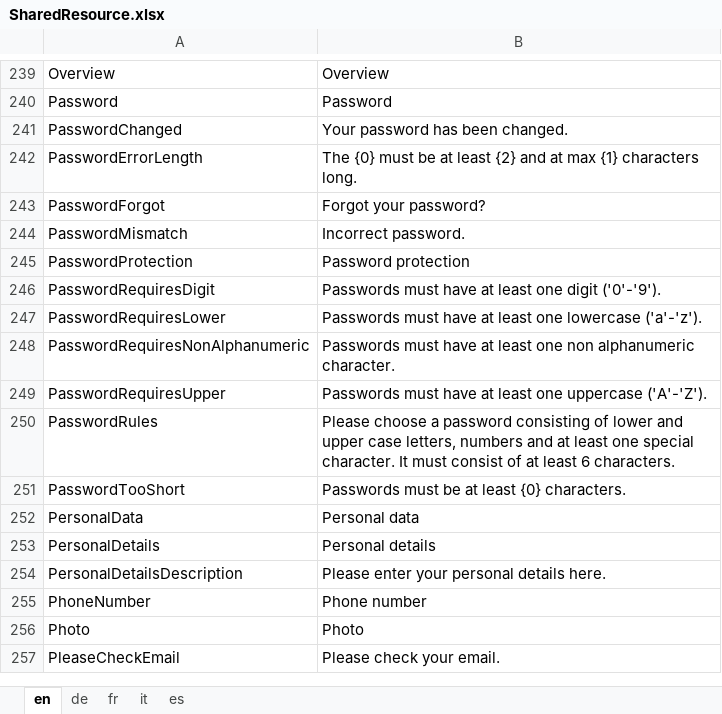
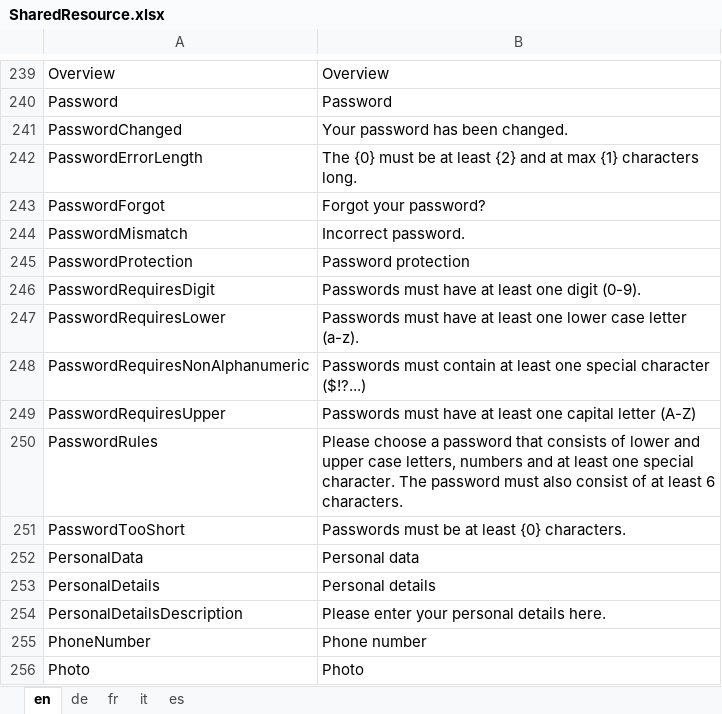
Before and after one commit to theodoracatos/vitae, an Excel workbook: Vitae/Library/Resources/SharedResource.xlsx, sheet en, drawn as a sheet; only a part is shown, gaps mark what is left out; the shorter side is filled out with more unchanged rows; values as stored, in another font and other column widths than the file's, no borders; the diff names each change by its address in the sheet, - before the commit and + after, or states it on an @@ line.

Commit message:
Change password texts modified

```diff
--- a/Vitae/Library/Resources/SharedResource.xlsx (sheet en)
+++ b/Vitae/Library/Resources/SharedResource.xlsx (sheet en)
-B246: …one digit ('0'-'9').
+B246: …one digit (0-9).
-B247: …least one lowercase ('a'-'z').
+B247: …least one lower case letter (a-z).
-B248: Passwords must have at least one non alphanumeric character.
+B248: Passwords must contain at least one special character ($!?...)
-B249: …least one uppercase ('A'-'Z').
+B249: …least one capital letter (A-Z)
-B250: …a password consisting of lower and upper case letters, numbers and at least one special character. It must consist of…
+B250: …a password that consists of lower and upper case letters, numbers and at least one special character. The password must also consist of…
```
Also changed, not shown: sheet fr, sheet de, sheet it, sheet es, 9 other files.
